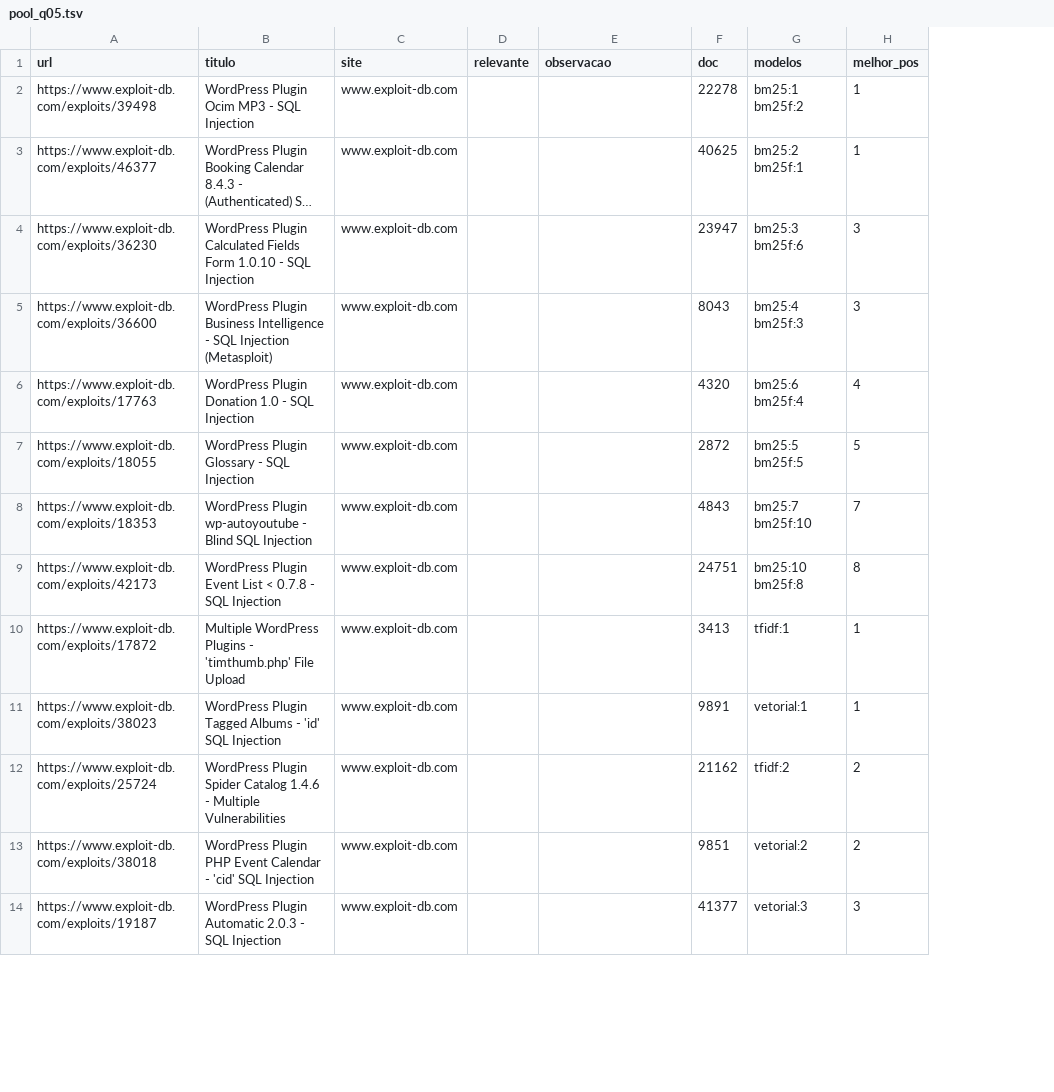
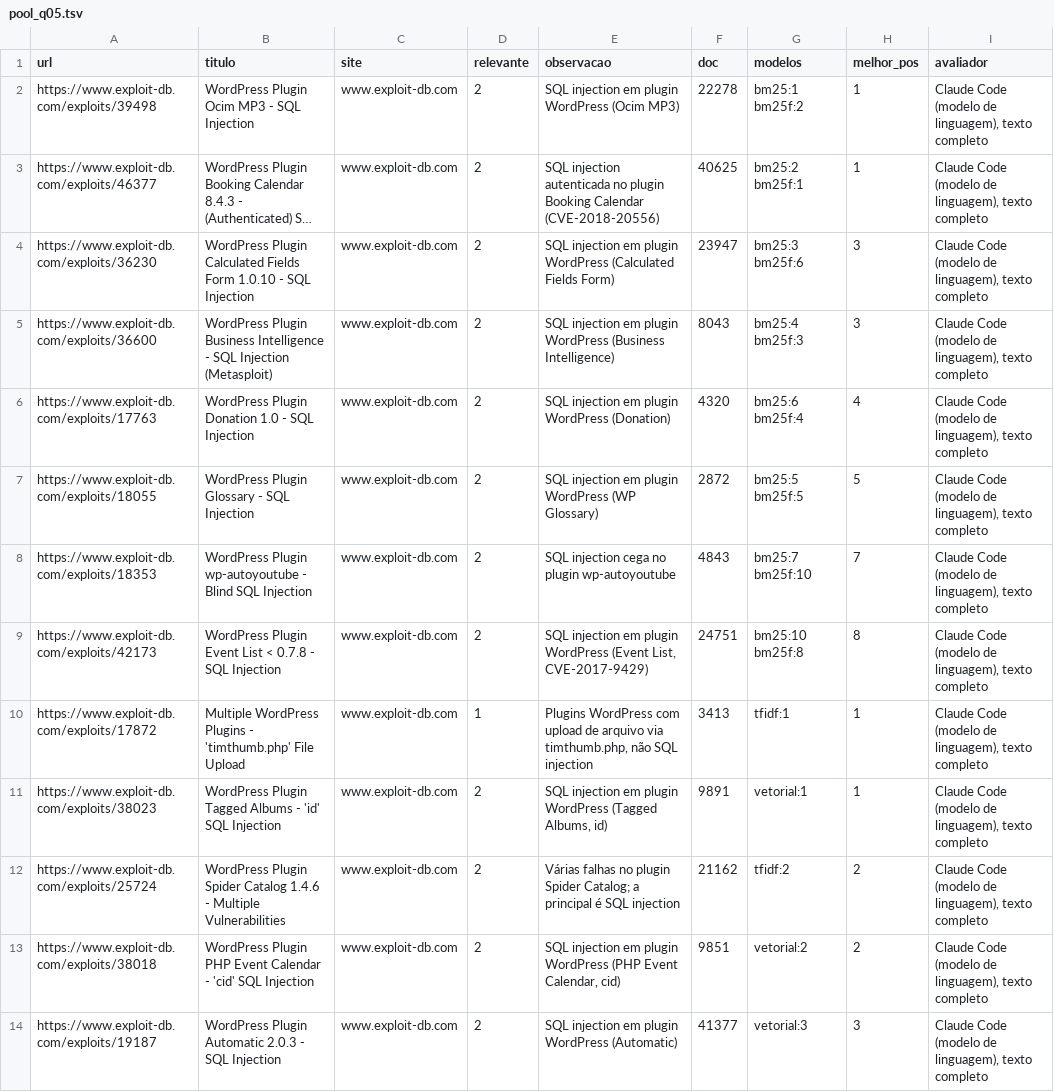
Before and after one commit to henriquefontes/VulnSearch, a TSV file: julgamentos/pool_q05.tsv, drawn as a sheet; only a part is shown; long unchanged cells end in …; the diff covers the shown part only; the diff names each change by its address in the sheet, - before the commit and + after, or states it on an @@ line.

```diff
--- a/julgamentos/pool_q05.tsv
+++ b/julgamentos/pool_q05.tsv
+column I (avaliador), rows 2-14: all Claude Code (modelo de linguagem), texto completo
-D2:D9 (relevante): (empty)
+D2:D9 (relevante): 2
-E2 (observacao): (empty)
+E2 (observacao): SQL injection em plugin WordPress (Ocim MP3)
-E3 (observacao): (empty)
+E3 (observacao): SQL injection autenticada no plugin Booking Calendar (CVE-2018-20556)
-E4 (observacao): (empty)
+E4 (observacao): SQL injection em plugin WordPress (Calculated Fields Form)
-E5 (observacao): (empty)
+E5 (observacao): SQL injection em plugin WordPress (Business Intelligence)
-E6 (observacao): (empty)
+E6 (observacao): SQL injection em plugin WordPress (Donation)
-E7 (observacao): (empty)
+E7 (observacao): SQL injection em plugin WordPress (WP Glossary)
-E8 (observacao): (empty)
+E8 (observacao): SQL injection cega no plugin wp-autoyoutube
-E9 (observacao): (empty)
+E9 (observacao): SQL injection em plugin WordPress (Event List, CVE-2017-9429)
-D10 (relevante): (empty)
+D10 (relevante): 1
-E10 (observacao): (empty)
+E10 (observacao): Plugins WordPress com upload de arquivo via timthumb.php, não SQL injection
-D11:D14 (relevante): (empty)
+D11:D14 (relevante): 2
-E11 (observacao): (empty)
+E11 (observacao): SQL injection em plugin WordPress (Tagged Albums, id)
-E12 (observacao): (empty)
+E12 (observacao): Várias falhas no plugin Spider Catalog; a principal é SQL injection
-E13 (observacao): (empty)
+E13 (observacao): SQL injection em plugin WordPress (PHP Event Calendar, cid)
-E14 (observacao): (empty)
+E14 (observacao): SQL injection em plugin WordPress (Automatic)
```
Also changed, not shown: 38 edited cells elsewhere in this file, julgamentos/pool_q11.tsv, julgamentos/pool_q16.tsv, 20 other files.
